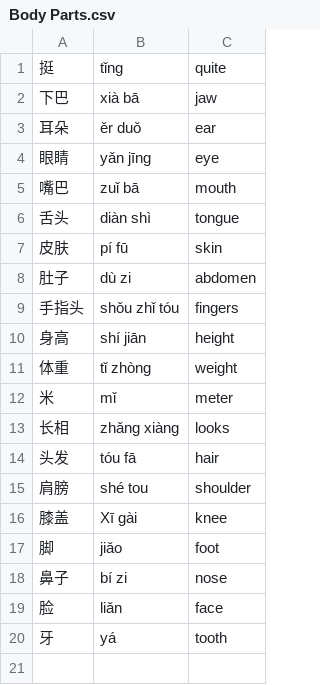
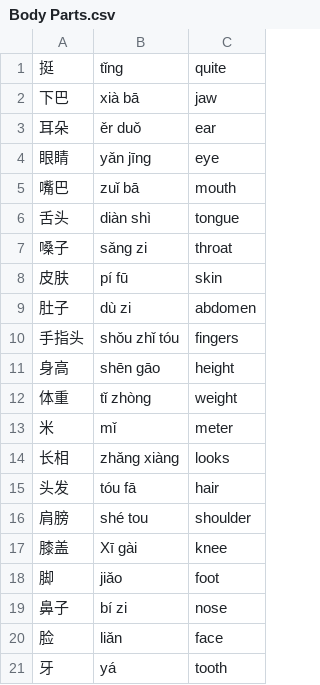
Before and after one commit to SamuelmdLow/Chinese-Practice, a CSV file: databases/Body Parts.csv, drawn as a sheet.

```diff
--- a/databases/Body Parts.csv
+++ b/databases/Body Parts.csv
@@ -6,2 +6,3 @@
 舌头,diàn shì,tongue
+嗓子,sǎng zi,throat
 皮肤,pí fū,skin
@@ -9,3 +10,3 @@
 手指头,shǒu zhǐ tóu,fingers
-身高,shí jiān,height
+身高,shēn gāo,height
 体重,tǐ zhòng,weight
```
Also changed, not shown: databases/Clothes.csv, databases/Hospital.csv, 4 other files.
